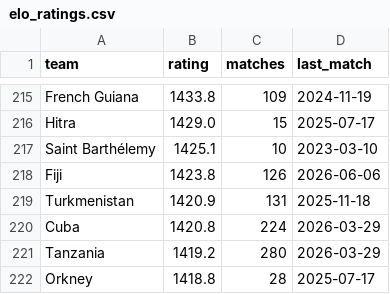
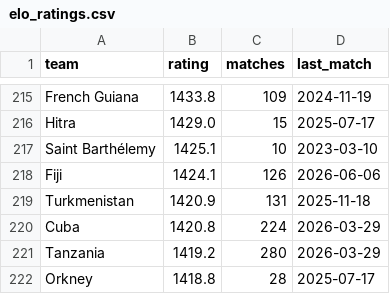
Before and after one commit to arnavvpareek/worldcup26-predictor, a CSV file: data/processed/elo_ratings.csv, drawn as a sheet; only a part is shown, gaps mark what is left out; the diff covers the shown part only.

```diff
--- a/data/processed/elo_ratings.csv
+++ b/data/processed/elo_ratings.csv
@@ -217,3 +217,3 @@ Hitra,1429.0,15,2025-07-17
 Saint Barthélemy,1425.1,10,2023-03-10
-Fiji,1423.8,126,2026-06-06
+Fiji,1424.1,126,2026-06-06
 Turkmenistan,1420.9,131,2025-11-18
```
Also changed, not shown: 5 added rows, 5 removed rows and 11 edited cells elsewhere in this file, data/processed/knockout_tracking.csv, data/raw/results_2026_manual.csv, 1 other file.
